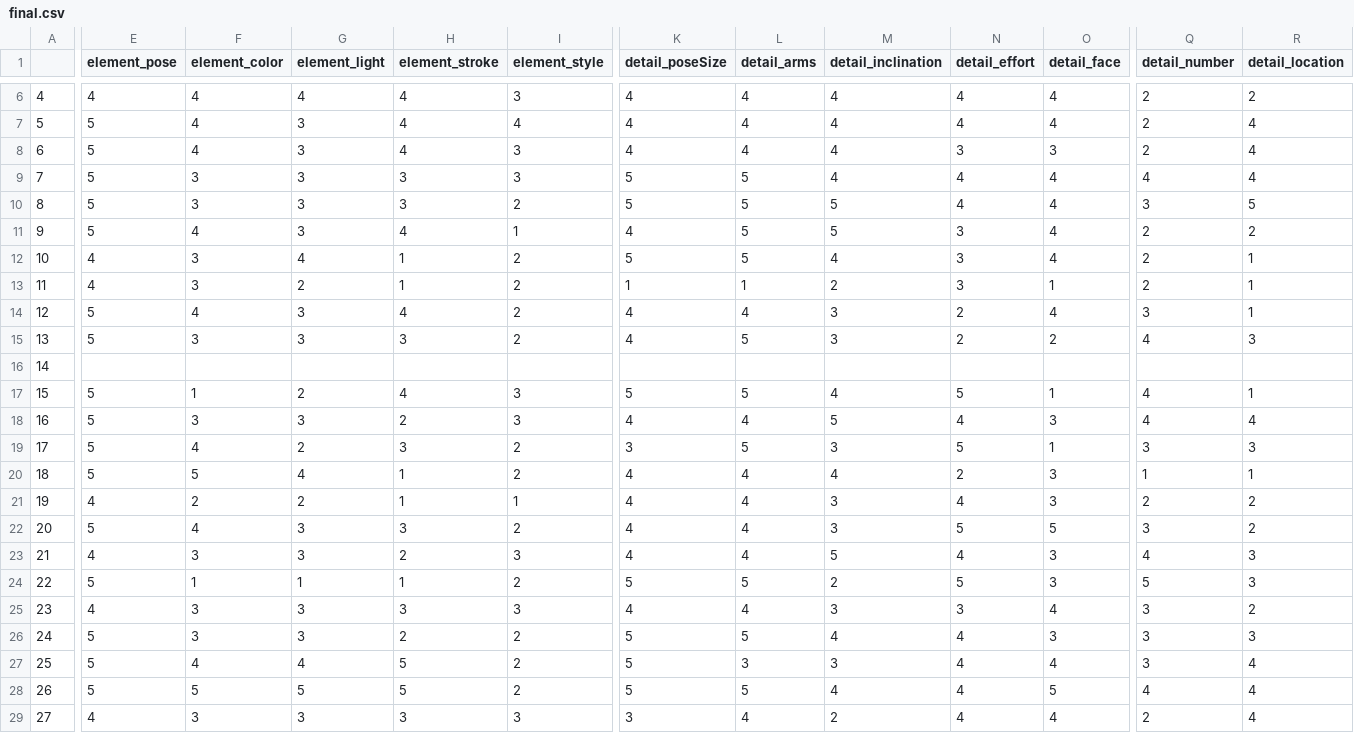
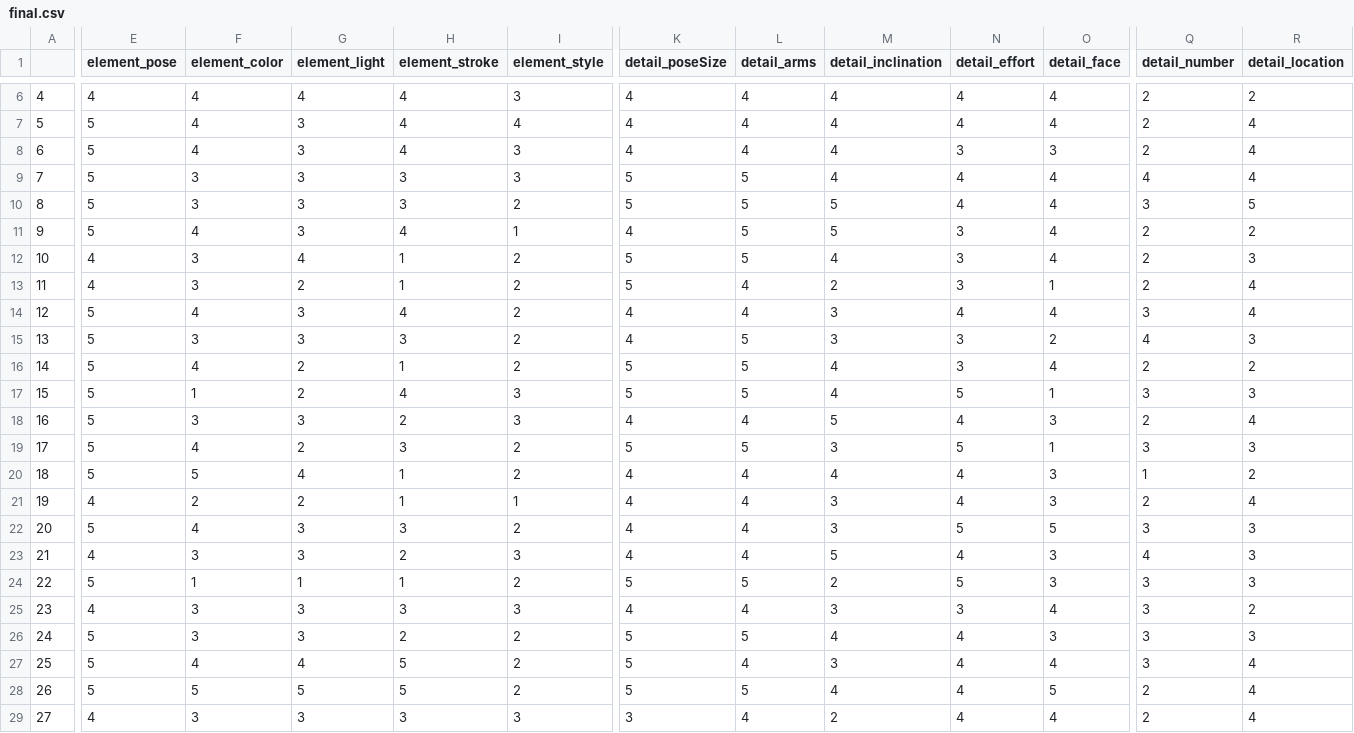
Before and after one commit to bolee222/art-sonification-analysis, a CSV file: dataset_integrated/final.csv, drawn as a sheet; only a part is shown, gaps mark what is left out; the diff covers the shown part only; the diff names each change by its address in the sheet, - before the commit and + after, or states it on an @@ line.

```diff
--- a/dataset_integrated/final.csv
+++ b/dataset_integrated/final.csv
-R12 (detail_location): 1
+R12 (detail_location): 3
-K13 (detail_poseSize): 1
+K13 (detail_poseSize): 5
-L13 (detail_arms): 1
+L13 (detail_arms): 4
-R13:R14 (detail_location): 1
+R13:R14 (detail_location): 4
-N14 (detail_effort): 2
+N14 (detail_effort): 4
-N15 (detail_effort): 2
+N15 (detail_effort): 3
-E16 (element_pose): (empty)
+E16 (element_pose): 5
-F16 (element_color): (empty)
+F16 (element_color): 4
-G16 (element_light): (empty)
+G16 (element_light): 2
-H16 (element_stroke): (empty)
+H16 (element_stroke): 1
-I16 (element_style): (empty)
+I16 (element_style): 2
-K16 (detail_poseSize): (empty)
+K16 (detail_poseSize): 5
-L16 (detail_arms): (empty)
+L16 (detail_arms): 5
-M16 (detail_inclination): (empty)
+M16 (detail_inclination): 4
-N16 (detail_effort): (empty)
+N16 (detail_effort): 3
-O16 (detail_face): (empty)
+O16 (detail_face): 4
-Q16 (detail_number): (empty)
+Q16 (detail_number): 2
-R16 (detail_location): (empty)
+R16 (detail_location): 2
-Q17 (detail_number): 4
+Q17 (detail_number): 3
-R17 (detail_location): 1
+R17 (detail_location): 3
-Q18 (detail_number): 4
+Q18 (detail_number): 2
-K19 (detail_poseSize): 3
+K19 (detail_poseSize): 5
-N20 (detail_effort): 2
+N20 (detail_effort): 4
-R20 (detail_location): 1
+R20 (detail_location): 2
-R21 (detail_location): 2
+R21 (detail_location): 4
-R22 (detail_location): 2
+R22 (detail_location): 3
-Q24 (detail_number): 5
+Q24 (detail_number): 3
-L27 (detail_arms): 3
+L27 (detail_arms): 4
-Q28 (detail_number): 4
+Q28 (detail_number): 2
```
Also changed, not shown: 16 edited cells elsewhere in this file, dataset_cleanUp/final.csv, 13 other files.
